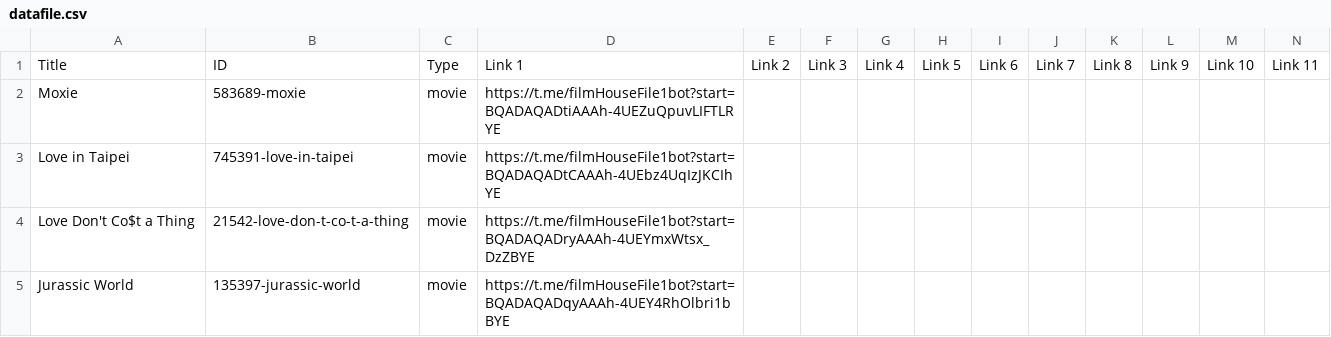
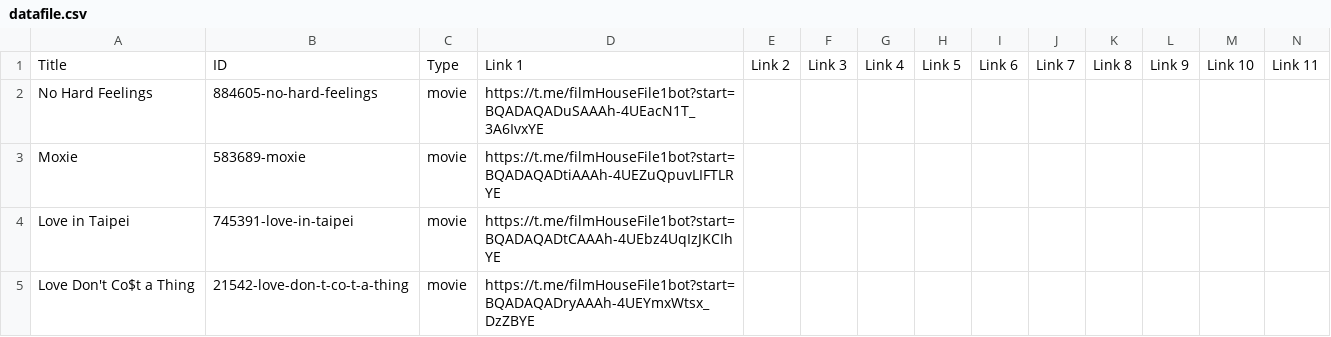
Before and after one commit to dans123456/filmhouse, a CSV file: MOVIE/Data/datafile.csv, drawn as a sheet; only a part is shown; the shorter side is filled out with more unchanged rows; rows hold the shown columns only; the diff names each change by its address in the sheet, - before the commit and + after, or states it on an @@ line.

Commit message:
Update catalog (datafile.csv) from Film House Admin Panel

```diff
--- a/MOVIE/Data/datafile.csv
+++ b/MOVIE/Data/datafile.csv
+row 2: No Hard Feelings | 884605-no-hard-feelings | movie | https://t.me/filmHouseFile1bot?start=BQADAQADuSAAAh-4UEacN1T_3A6IvxYE
```
